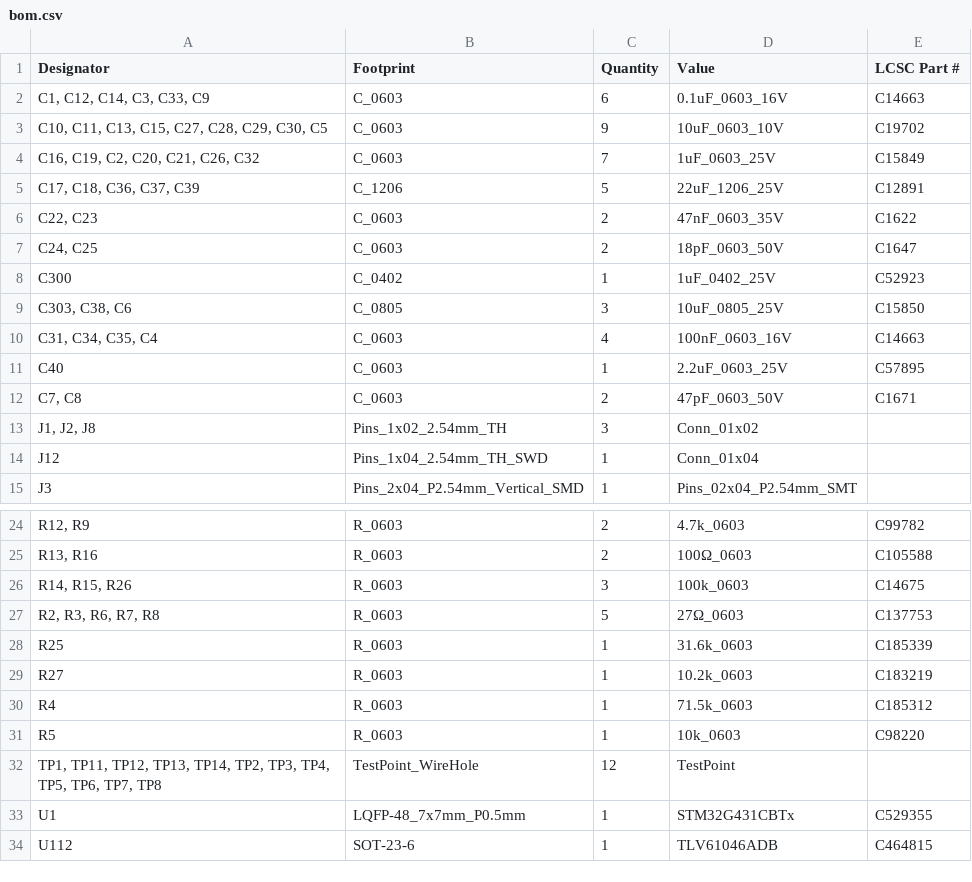
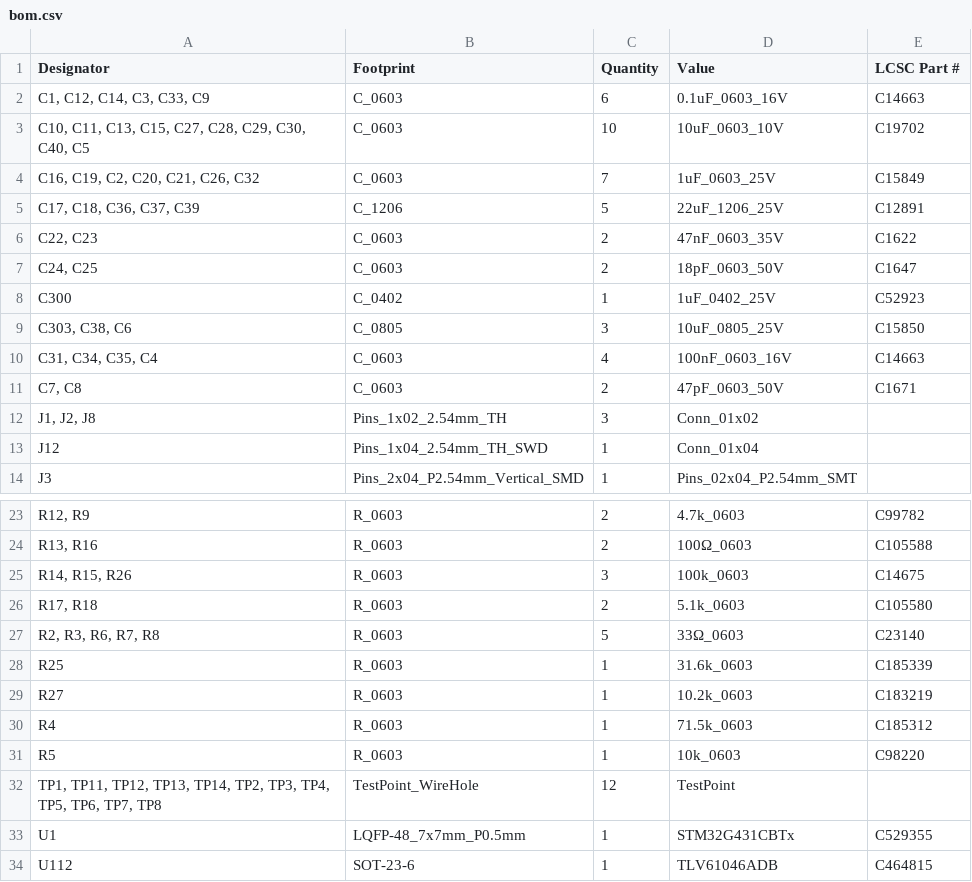
Before and after one commit to danngreen/ir-remote, a CSV file: pcb/production/bom.csv, drawn as a sheet; only a part is shown, gaps mark what is left out; removed rows and columns are numbered as before the commit, all else as after; the diff names each change by its address in the sheet, - before the commit and + after, or states it on an @@ line.

```diff
--- a/pcb/production/bom.csv
+++ b/pcb/production/bom.csv
-A3 (Designator): C10, C11, C13, C15, C27, C28, C29, C30, C5
+A3 (Designator): C10, C11, C13, C15, C27, C28, C29, C30, C40, C5
-C3 (Quantity): 9
+C3 (Quantity): 10
-row 11: C40 | C_0603 | 1 | 2.2uF_0603_25V | C57895
+row 26: R17, R18 | R_0603 | 2 | 5.1k_0603 | C105580
-D27 (Value): 27Ω_0603
+D27 (Value): 33Ω_0603
-E27 (LCSC Part #): C137753
+E27 (LCSC Part #): C23140
```
Also changed, not shown: pcb/production/designators.csv, pcb/production/positions.csv, 4 other files.
